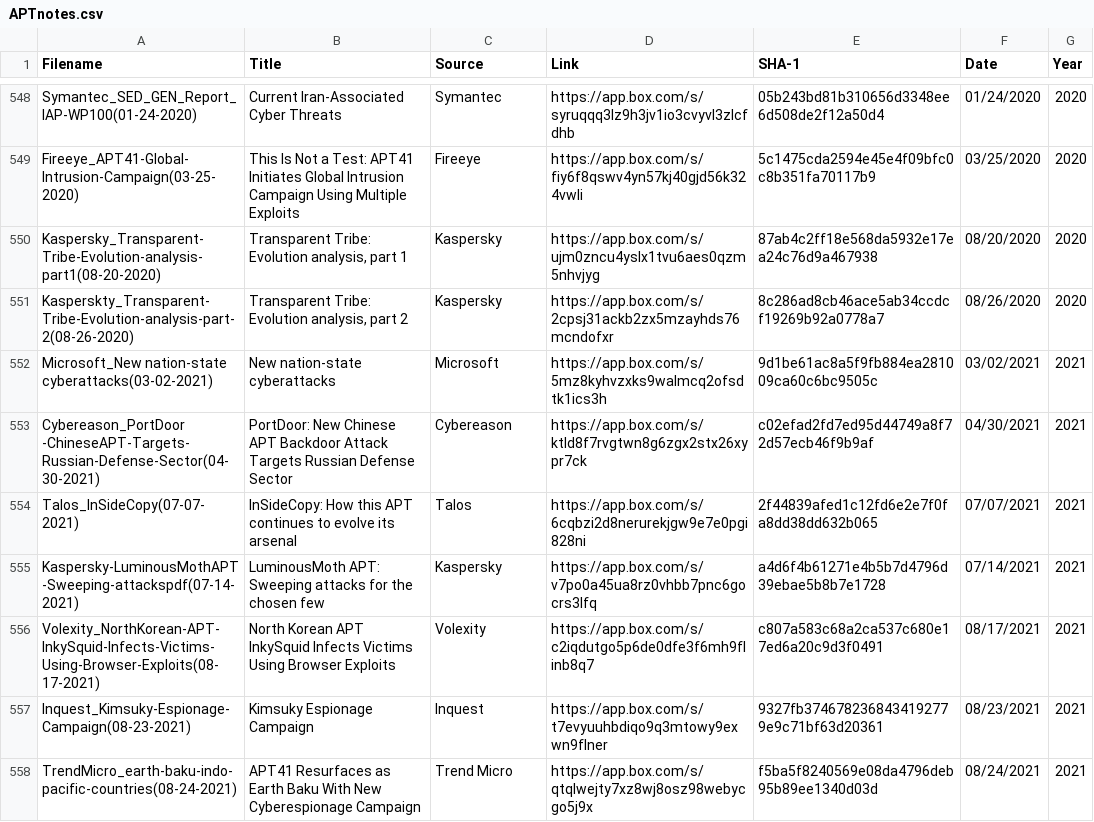
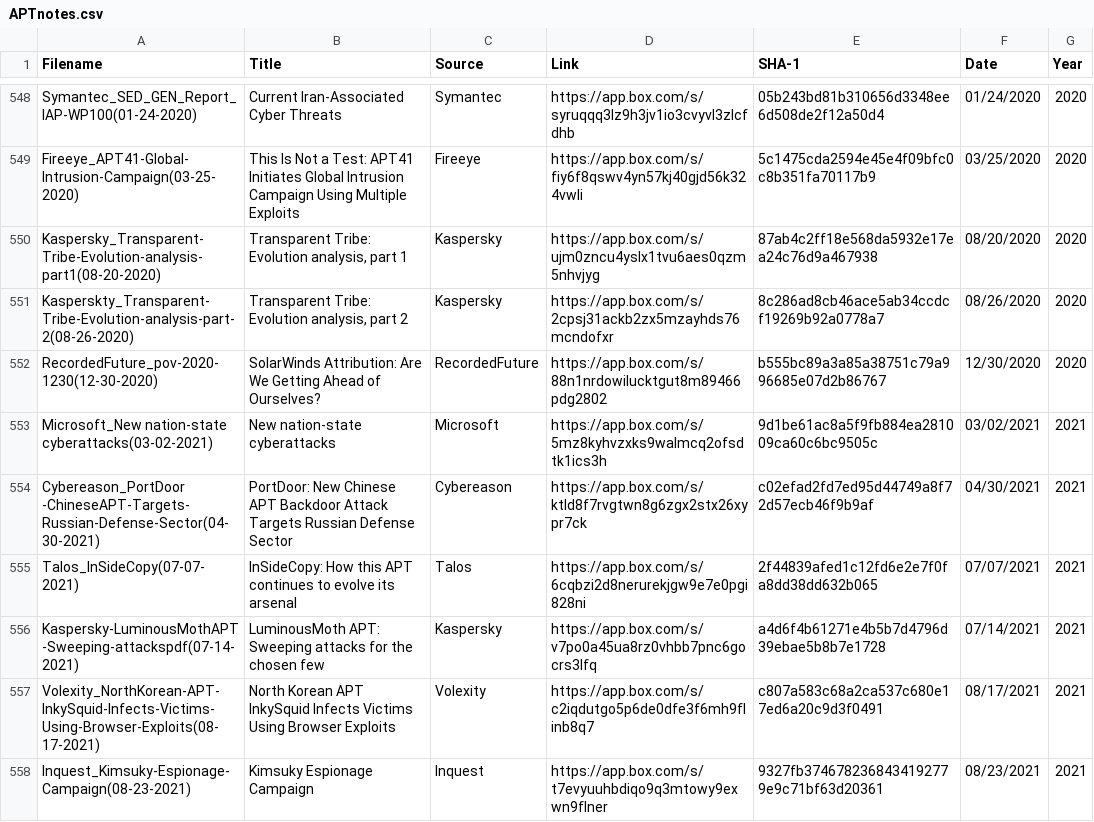
Before and after one commit to aptnotes/data, a CSV file: APTnotes.csv, drawn as a sheet; only a part is shown, gaps mark what is left out; the shorter side is filled out with more unchanged rows.

Commit message:
Add RecordedFuture report
Fix #405

```diff
--- a/APTnotes.csv
+++ b/APTnotes.csv
@@ -551,2 +551,3 @@ Kaspersky_Transparent-Tribe-Evolution-analysis-part1(08-20-2020),"Transparent Tr
 Kasperskty_Transparent-Tribe-Evolution-analysis-part-2(08-26-2020),"Transparent Tribe: Evolution analysis, part 2",Kaspersky,https://app.box.com/s/2cpsj31ackb2zx5mzayhds76mcndofxr,8c286ad8cb46ace5ab34ccdcf19269b92a0778a7,08/26/2020,2020
+RecordedFuture_pov-2020-1230(12-30-2020),SolarWinds Attribution: Are We Getting Ahead of Ourselves?,RecordedFuture,https://app.box.com/s/88n1nrdowilucktgut8m89466pdg2802,b555bc89a3a85a38751c79a996685e07d2b86767,12/30/2020,2020
 Microsoft_New nation-state cyberattacks(03-02-2021),New nation-state cyberattacks,Microsoft,https://app.box.com/s/5mz8kyhvzxks9walmcq2ofsdtk1ics3h,9d1be61ac8a5f9fb884ea281009ca60c6bc9505c,03/02/2021,2021
```
Also changed, not shown: 1 other file.
